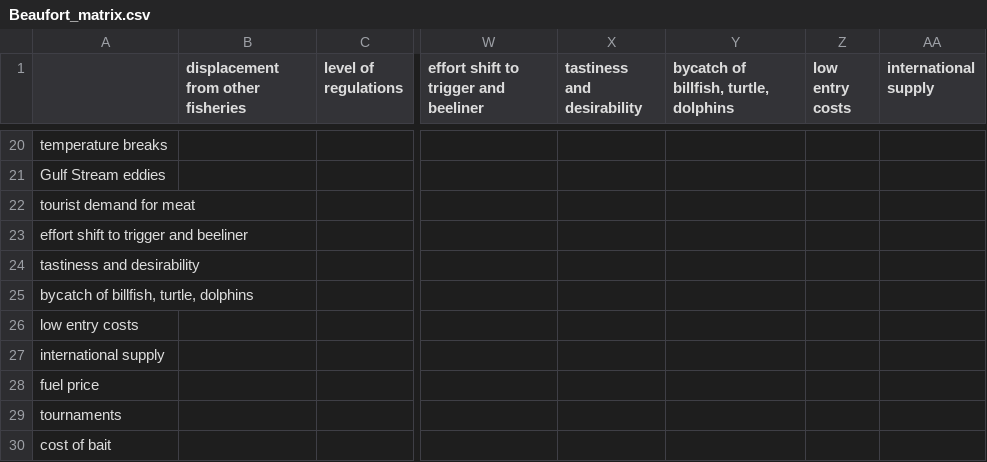
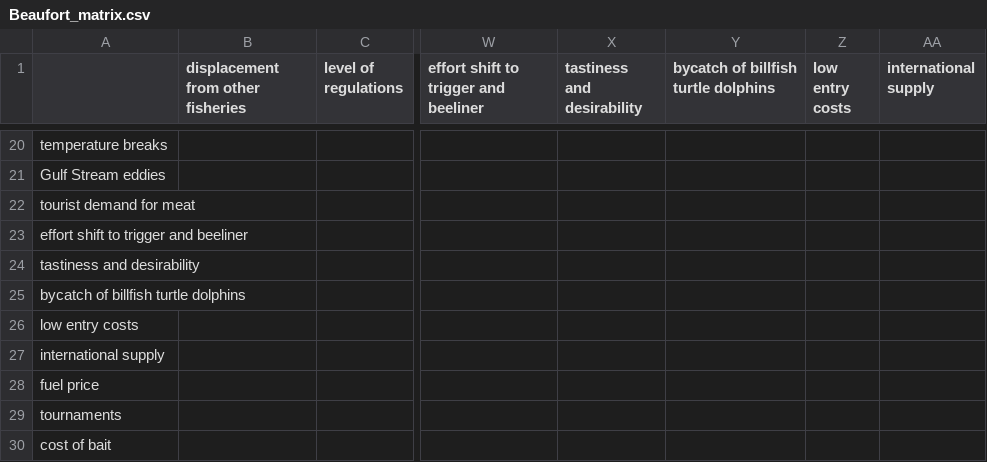
Before and after one commit to MandyKarnauskas-NOAA/dolphin-wahoo-participatory-models, a CSV file: Beaufort_matrix.csv, drawn as a sheet; only a part is shown, gaps mark what is left out; the diff names each change by its address in the sheet, - before the commit and + after, or states it on an @@ line.

```diff
--- a/Beaufort_matrix.csv
+++ b/Beaufort_matrix.csv
-Y1: bycatch of billfish, turtle, dolphins
+Y1: bycatch of billfish turtle dolphins
-A25: bycatch of billfish, turtle, dolphins
+A25: bycatch of billfish turtle dolphins
```
Also changed, not shown: all_terms_edited.csv, 7 other files.
